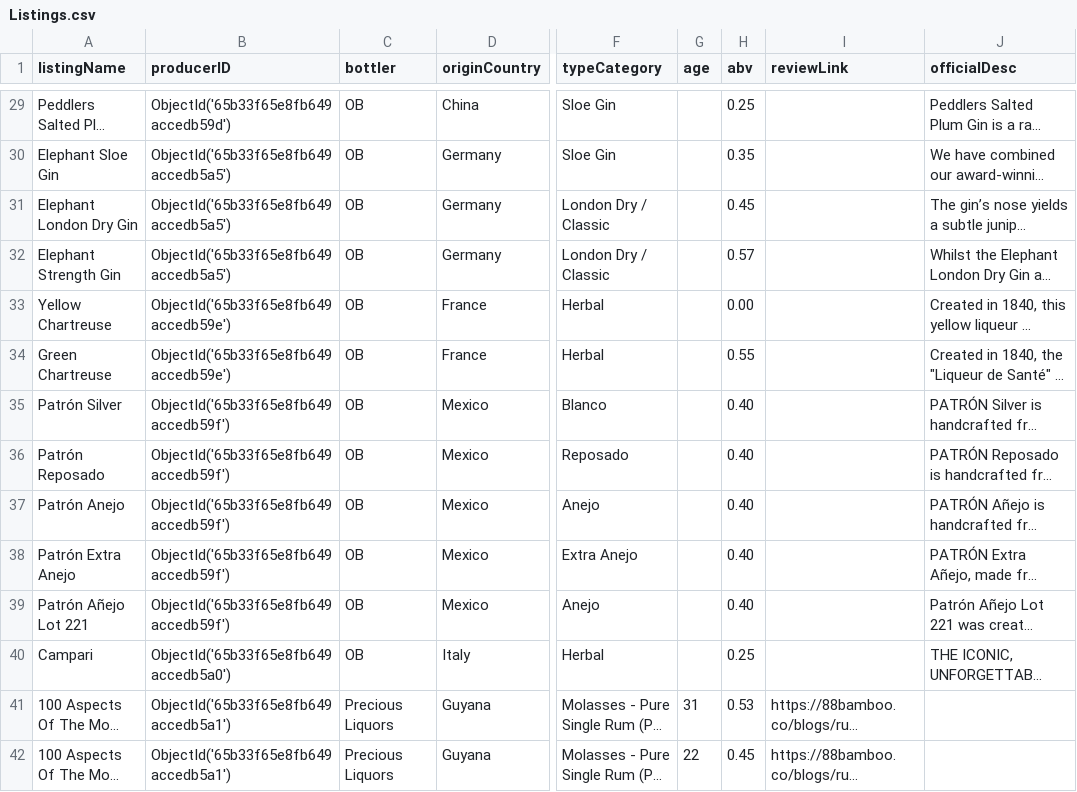
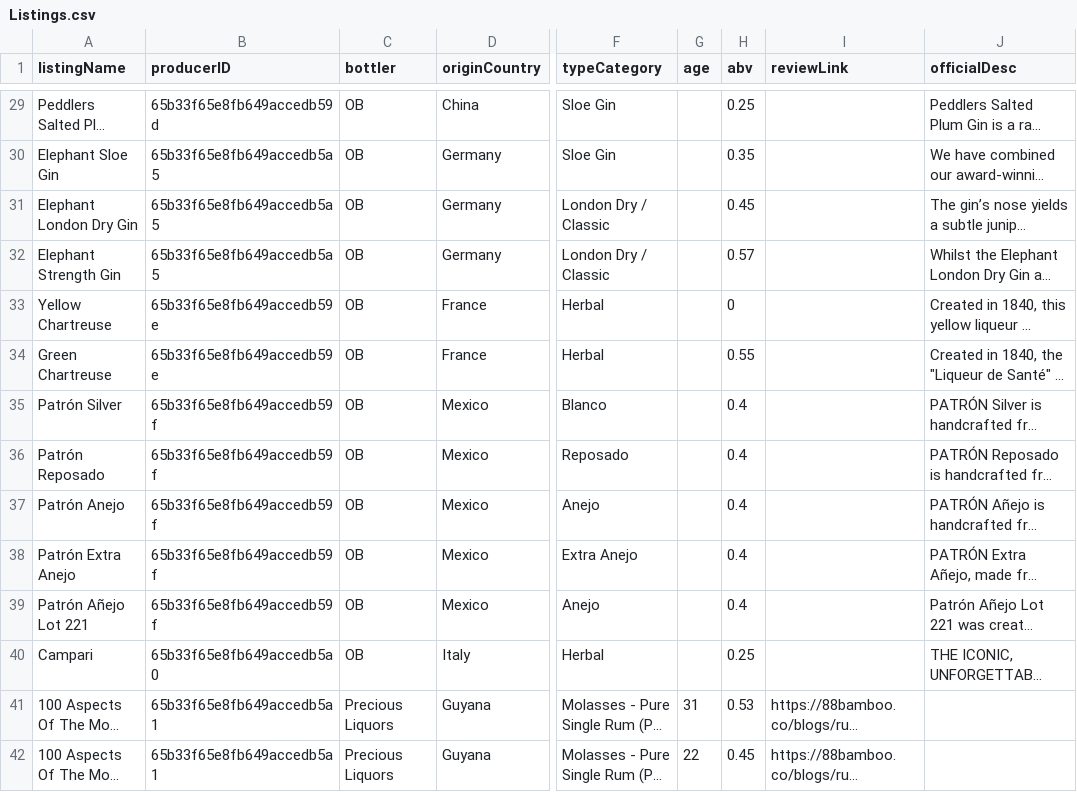
Before and after one commit to jwleong1999/the-green-bamboo, a CSV file: Dataset/Listings.csv, drawn as a sheet; only a part is shown, gaps mark what is left out; long unchanged cells end in …; the diff covers the shown part only; the diff names each change by its address in the sheet, - before the commit and + after, or states it on an @@ line.

Commit message:
updated user & producer bottle-listing based on latest database (reference producerID in listings, fetch producerName in producers)

```diff
--- a/Dataset/Listings.csv
+++ b/Dataset/Listings.csv
-B29 (producerID): ObjectId('65b33f65e8fb649accedb59d')
+B29 (producerID): 65b33f65e8fb649accedb59d
-B30:B32 (producerID): ObjectId('65b33f65e8fb649accedb5a5')
+B30:B32 (producerID): 65b33f65e8fb649accedb5a5
-B33:B34 (producerID): ObjectId('65b33f65e8fb649accedb59e')
+B33:B34 (producerID): 65b33f65e8fb649accedb59e
-H33 (abv): 0.00
+H33 (abv): 0
-B35:B39 (producerID): ObjectId('65b33f65e8fb649accedb59f')
+B35:B39 (producerID): 65b33f65e8fb649accedb59f
-H35:H39 (abv): 0.40
+H35:H39 (abv): 0.4
-B40 (producerID): ObjectId('65b33f65e8fb649accedb5a0')
+B40 (producerID): 65b33f65e8fb649accedb5a0
-B41:B42 (producerID): ObjectId('65b33f65e8fb649accedb5a1')
+B41:B42 (producerID): 65b33f65e8fb649accedb5a1
```
Also changed, not shown: 83 edited cells elsewhere in this file, 4 other files.
